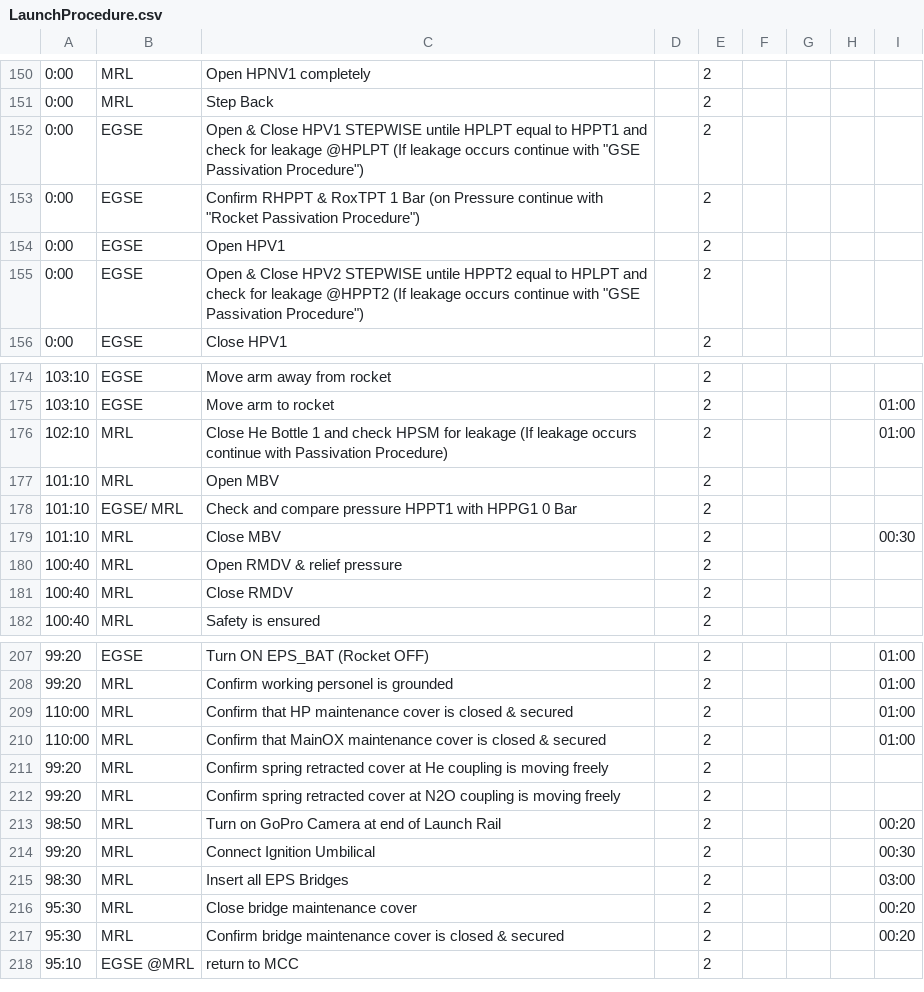
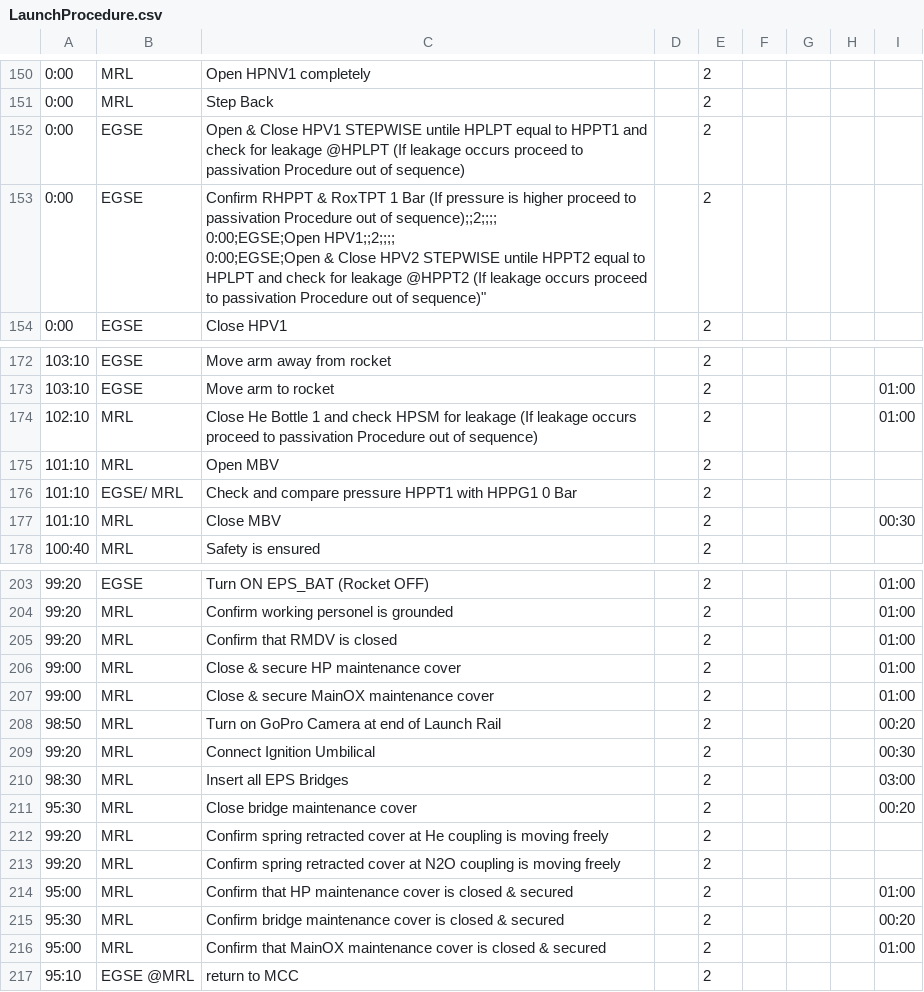
Before and after one commit to b1noc/procedure, a CSV file: LaunchProcedure.csv, drawn as a sheet; only a part is shown, gaps mark what is left out; removed rows and columns are numbered as before the commit, all else as after; ↵ is a line break in a cell; the diff covers the shown part only; the diff names each change by its address in the sheet, - before the commit and + after, or states it on an @@ line.

Commit message:
changes to maintenance cover closing (added RMDV)

```diff
--- a/LaunchProcedure.csv
+++ b/LaunchProcedure.csv
-C152: …leakage occurs continue with "GSE Passivation Procedure")
+C152: …leakage occurs proceed to passivation Procedure out of sequence)
-C153: …1 Bar (on Pressure continue with "Rocket Passivation Procedure")
+C153: …1 Bar (If pressure is higher proceed to passivation Procedure out of sequence);;2;;;; ↵ 0:00;EGSE;Open HPV1;;2;;;; ↵ 0:00;EGSE;Open & Close HPV2 STEPWISE untile HPPT2 equal to HPLPT and check for leakage @HPPT2 (If leakage occurs proceed to passivation Procedure out of sequence)"
-row 154: 0:00 | EGSE | Open HPV1 |  | 2
-row 155: 0:00 | EGSE | Open & Close HPV2 STEPWISE untile HPPT2 equal to HPLPT and check for leakage @HPPT2 (If leakage occurs continue with "GSE Passivation Procedure") |  | 2
-C174: …leakage occurs continue with Passivation Procedure)
+C174: …leakage occurs proceed to passivation Procedure out of sequence)
-row 180: 100:40 | MRL | Open RMDV & relief pressure |  | 2
-row 181: 100:40 | MRL | Close RMDV |  | 2
+row 205: 99:20 | MRL | Confirm that RMDV is closed |  | 2 |  |  |  | 01:00
-A206:A207: 110:00
+A206:A207: 99:00
-C206: Confirm that HP maintenance cover is closed & secured
+C206: Close & secure HP maintenance cover
-C207: Confirm that MainOX maintenance cover is closed & secured
+C207: Close & secure MainOX maintenance cover
@@ row 211 moved to row 212: 99:20 @@
@@ row 212 moved to row 213: 99:20 @@
+row 214: 95:00 | MRL | Confirm that HP maintenance cover is closed & secured |  | 2 |  |  |  | 01:00
+row 216: 95:00 | MRL | Confirm that MainOX maintenance cover is closed & secured |  | 2 |  |  |  | 01:00
```
Also changed, not shown: 2 edited cells elsewhere in this file, AbortProcedure.csv, PassivationProcedure.csv.
